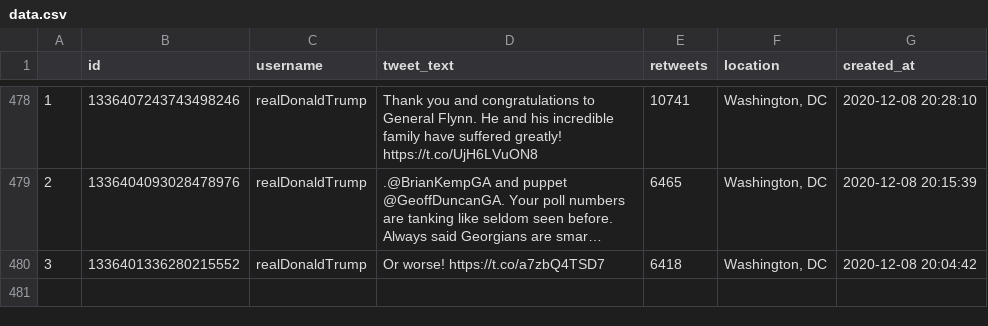
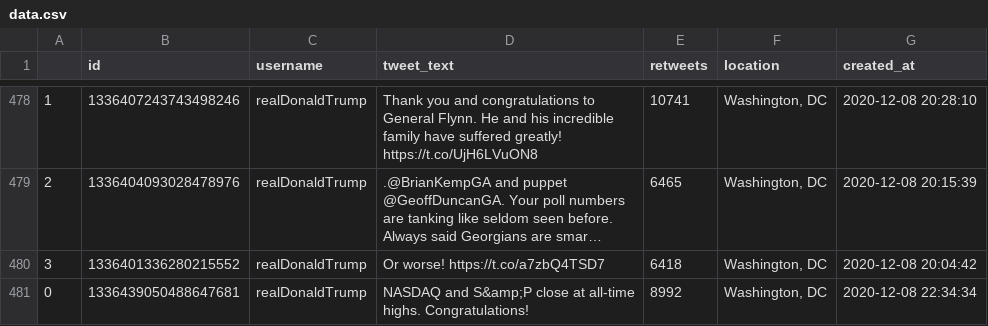
Before and after one commit to joshkraft/daily-candidate-tweets, a CSV file: data/realDonaldTrump/data.csv, drawn as a sheet; only a part is shown, gaps mark what is left out; long unchanged cells end in …; the diff names each change by its address in the sheet, - before the commit and + after, or states it on an @@ line.

Commit message:
Latest data: Tue Dec  8 23:15:13 UTC 2020

```diff
--- a/data/realDonaldTrump/data.csv
+++ b/data/realDonaldTrump/data.csv
+row 481: 0 | 1336439050488647681 | realDonaldTrump | NASDAQ and S&amp;P close at all-time highs. Congratulations! | 8992 | Washington, DC | 2020-12-08 22:34:34
```
Also changed, not shown: 1 other file.
